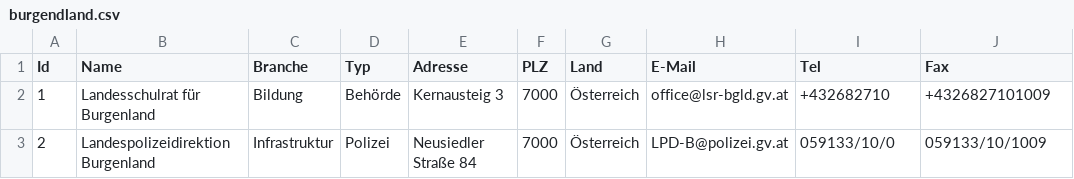
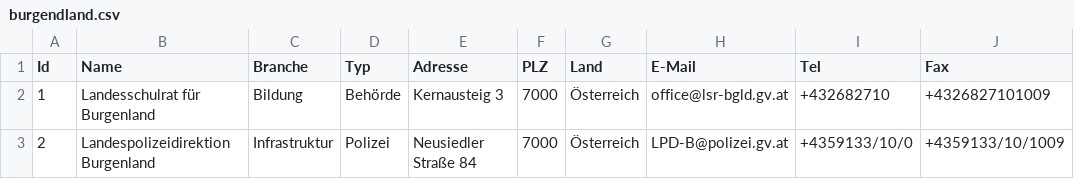
Before and after one commit to cyber-perikarp/auskunftsbegehren_at_adressen, a CSV file: burgenland/burgendland.csv, drawn as a sheet.

```diff
--- a/burgenland/burgendland.csv
+++ b/burgenland/burgendland.csv
@@ -2,2 +2,2 @@
 1,"Landesschulrat für Burgenland","Bildung","Behörde","Kernausteig 3",7000,"Österreich","office@lsr-bgld.gv.at","+432682710","+4326827101009"
-2,"Landespolizeidirektion Burgenland","Infrastruktur","Polizei","Neusiedler Straße 84",7000,"Österreich","LPD-B@polizei.gv.at","059133/10/0","059133/10/1009"
+2,"Landespolizeidirektion Burgenland","Infrastruktur","Polizei","Neusiedler Straße 84",7000,"Österreich","LPD-B@polizei.gv.at","+4359133/10/0","+4359133/10/1009"
```
Also changed, not shown: kaernten/kaernten.csv, niederoesterreich/niederoesterreich.csv, 5 other files.
